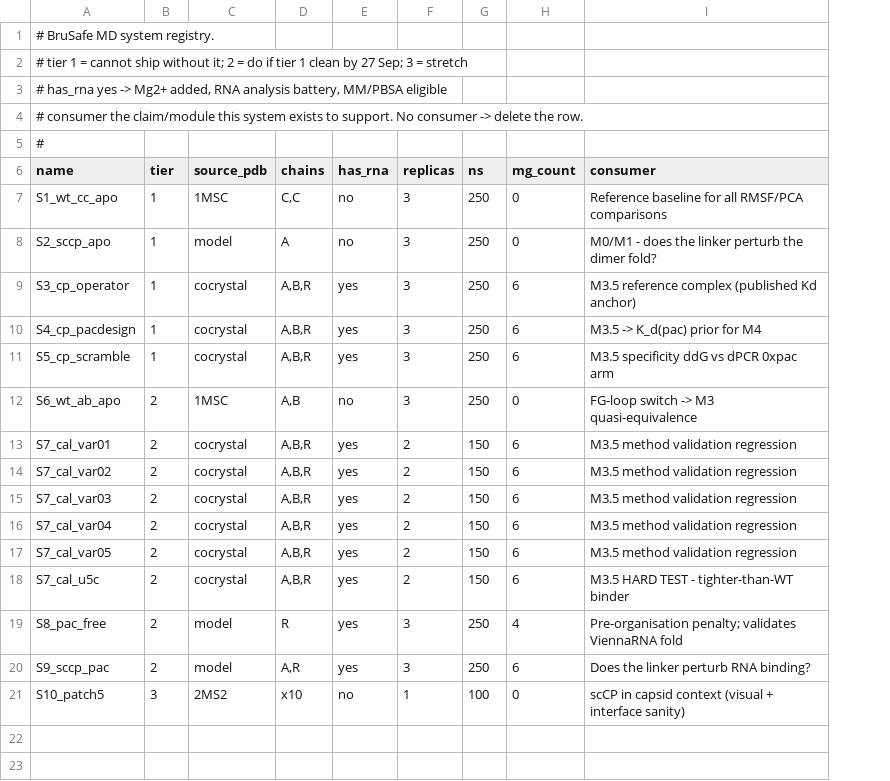
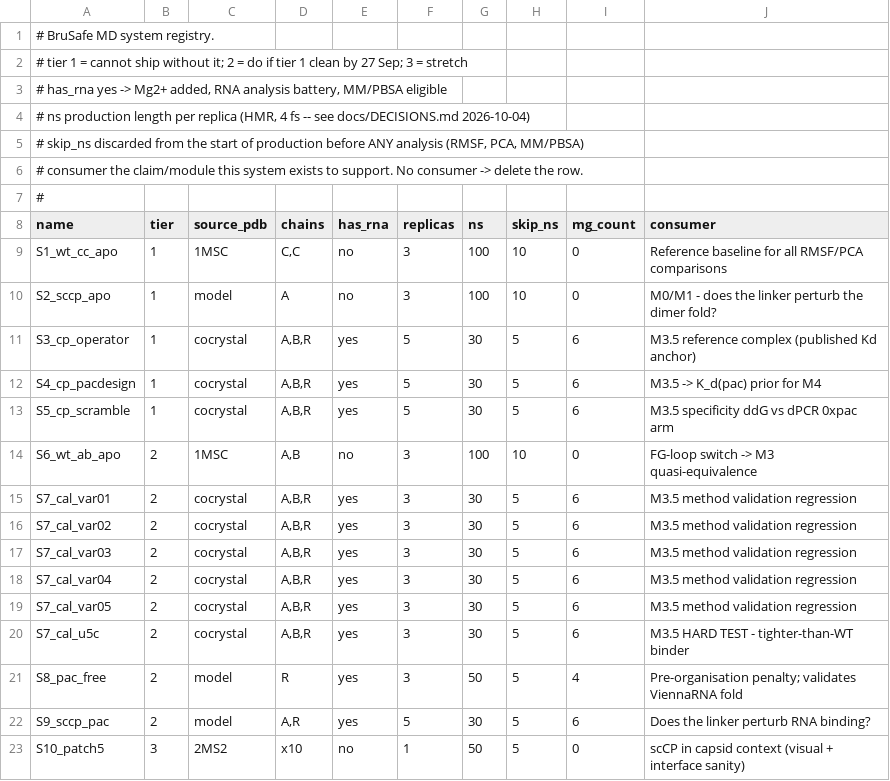
Before and after one commit to alexvalless/BruSafe-MD-simulations, a TSV file: config/systems.tsv, drawn as a sheet; addresses are those after the commit; the diff names each change by its address in the sheet, - before the commit and + after, or states it on an @@ line.

Commit message:
Shorter campaign: HMR at 4 fs, length per claim, input builder
Lengths follow what each system has to support: apo systems carrying the
PCA/RMSF comparisons run 3 x 100 ns, RNA complexes feeding MM/PBSA run
5 x 30 ns (calibration variants 3 x 30 ns). A new skip_ns registry column
sets the discarded start of production for RMSF, PCA and MM/PBSA, replacing
the hardcoded 50 ns / frame 2500 that would have emptied short runs.

Throughput:
- hydrogen mass repartitioning written into the topology by
  scripts/hmr_top.py (mass-repartition-factor needs GROMACS >= 2024), dt
  4 fs in npt/npt_free/prod, NVT heating kept at 2 fs
- 03_production.sh derives nsteps from the dt in prod.mdp
- box padding 1.0 nm (BRUSAFE_BOX_PAD), unrestrained NPT 2 ns
- planner counts equilibration in the per-replica cost

Inputs:
- scripts/00_build_inputs.py: fetch/show/build; recovers symmetry-mate
  dimers (C/C from 1MSC) from BIOMT, cleans altlocs/HETATM/MSE, mutates the
  cocrystal RNA in place from config/rna_designs.tsv, reports breaks and
  missing atoms
- docs/TOPOLOGIES.md: step-by-step for pdb2gmx and CHARMM-GUI builds

Validated end to end with GROMACS 2023.3 on a test protein: prepare, HMR,
equilibration, 4 fs production (no LINCS warnings) and postprocess.

```diff
--- a/config/systems.tsv
+++ b/config/systems.tsv
+column H (skip_ns), rows 9-23: 10 | 10 | 5 | 5 | 5 | 10 | 5 | 5 | 5 | 5 | 5 | 5 | 5 | 5 | 5
+row 4: # ns production length per replica (HMR, 4 fs -- see docs/DECISIONS.md 2026-10-04)
+row 5: # skip_ns discarded from the start of production before ANY analysis (RMSF, PCA, MM/PBSA)
-G9:G10 (ns): 250
+G9:G10 (ns): 100
-F11:F13 (replicas): 3
+F11:F13 (replicas): 5
-G11:G13 (ns): 250
+G11:G13 (ns): 30
-G14 (ns): 250
+G14 (ns): 100
-F15:F20 (replicas): 2
+F15:F20 (replicas): 3
-G15:G20 (ns): 150
+G15:G20 (ns): 30
-G21 (ns): 250
+G21 (ns): 50
-F22 (replicas): 3
+F22 (replicas): 5
-G22 (ns): 250
+G22 (ns): 30
-G23 (ns): 100
+G23 (ns): 50
```
Also changed, not shown: 21 other files.
